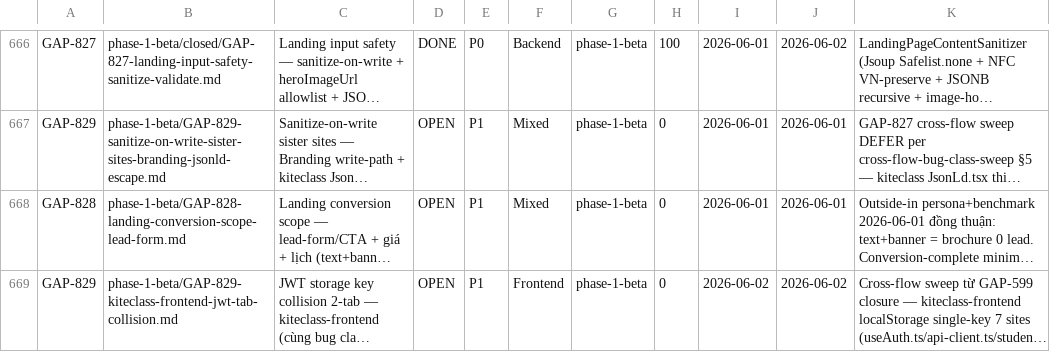
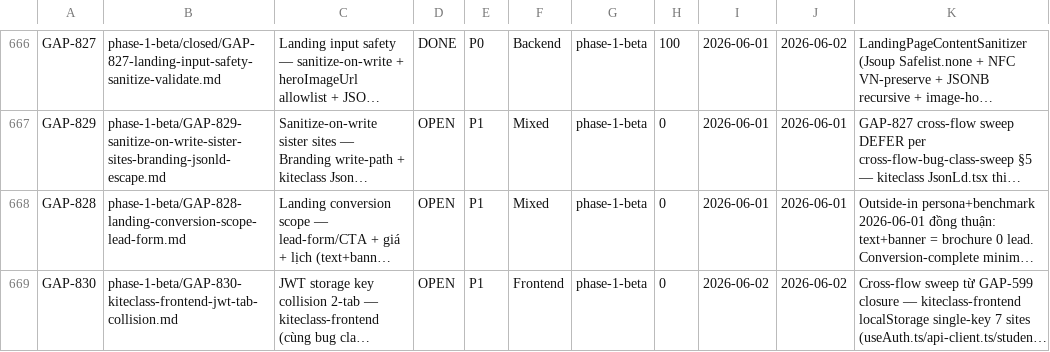
Before and after one commit to VictorAurelius/2026-Kite-Class-Platform, a CSV file: documents/04-quality/gaps/gap-status.csv, drawn as a sheet; only a part is shown, gaps mark what is left out; long unchanged cells end in …; the diff names each change by its address in the sheet, - before the commit and + after, or states it on an @@ line.

Commit message:
chore(gap): renumber GAP-829(JWT)→GAP-830 — collision với GAP-829(JsonLd) merged via #2039
Parallel agent ID collision: both GAP-827 (#2039 JsonLd/Branding sweep) and GAP-599
(#2041 JWT 2-tab) grabbed next-free GAP-829. #2039 merged first → its GAP-829 canonical.
Renumber this branch's JWT-collision gap to GAP-830 (next free). Rebased onto main.

```diff
--- a/documents/04-quality/gaps/gap-status.csv
+++ b/documents/04-quality/gaps/gap-status.csv
-A669: GAP-829
+A669: GAP-830
-B669: phase-1-beta/GAP-829-kiteclass-frontend-jwt-tab-collision.md
+B669: phase-1-beta/GAP-830-kiteclass-frontend-jwt-tab-collision.md
```
Also changed, not shown: 2 other files.
